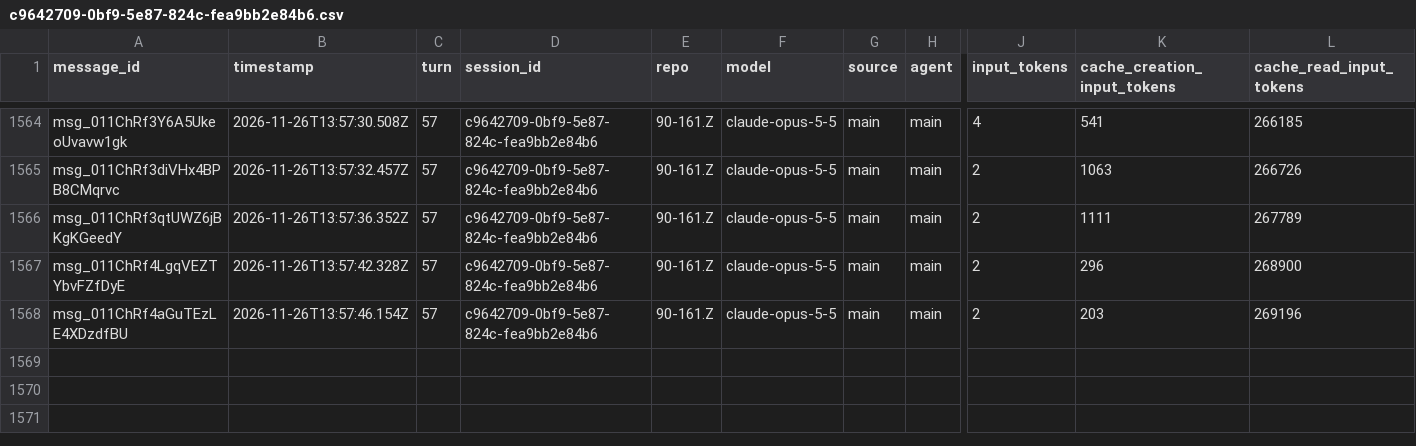
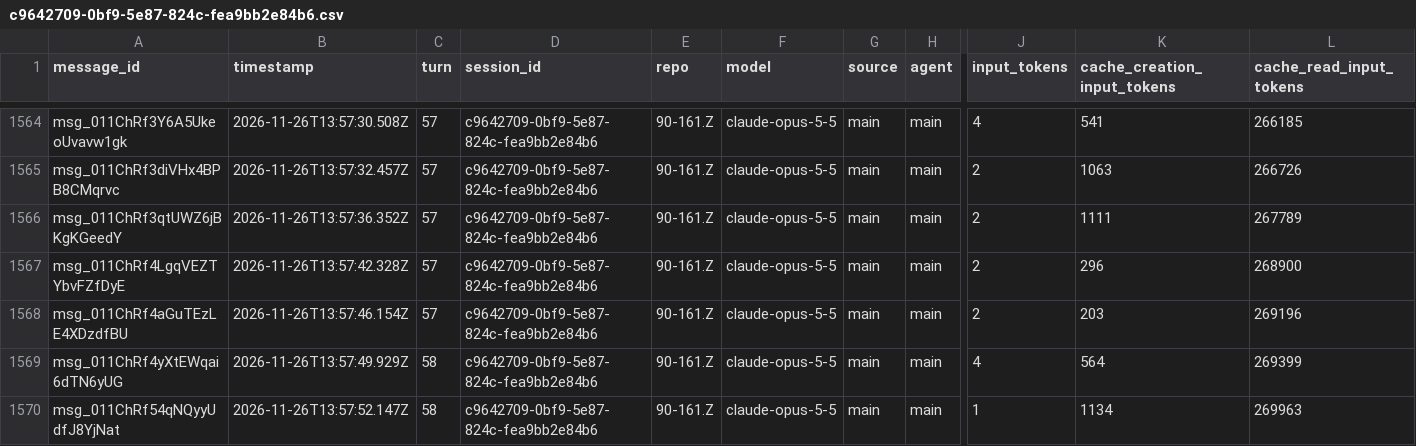
Before and after one commit to rhope-ops/90-161.Z, a CSV file: sessions/c9642709-0bf9-5e87-824c-fea9bb2e84b6.csv, drawn as a sheet; only a part is shown, gaps mark what is left out; rows hold the shown columns only; the diff names each change by its address in the sheet, - before the commit and + after, or states it on an @@ line.

```diff
--- a/sessions/c9642709-0bf9-5e87-824c-fea9bb2e84b6.csv
+++ b/sessions/c9642709-0bf9-5e87-824c-fea9bb2e84b6.csv
+row 1569: msg_011ChRf4yXtEWqai6dTN6yUG | 2026-11-26T13:57:49.929Z | 58 | c9642709-0bf9-5e87-824c-fea9bb2e84b6 | 90-161.Z | claude-opus-5-5 | main | main | 4 | 564 | 269399
+row 1570: msg_011ChRf54qNQyyUdfJ8YjNat | 2026-11-26T13:57:52.147Z | 58 | c9642709-0bf9-5e87-824c-fea9bb2e84b6 | 90-161.Z | claude-opus-5-5 | main | main | 1 | 1134 | 269963
```
